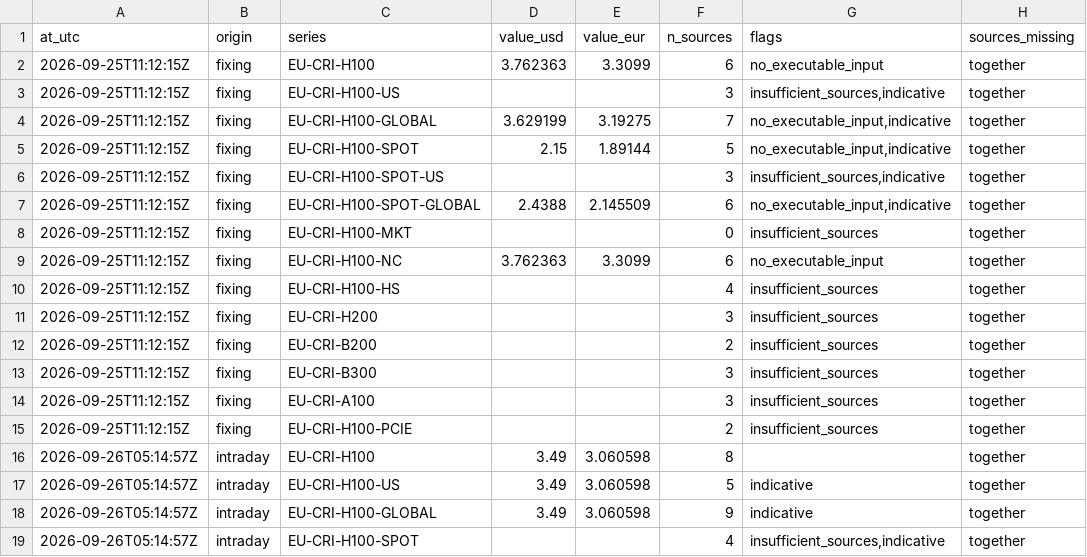
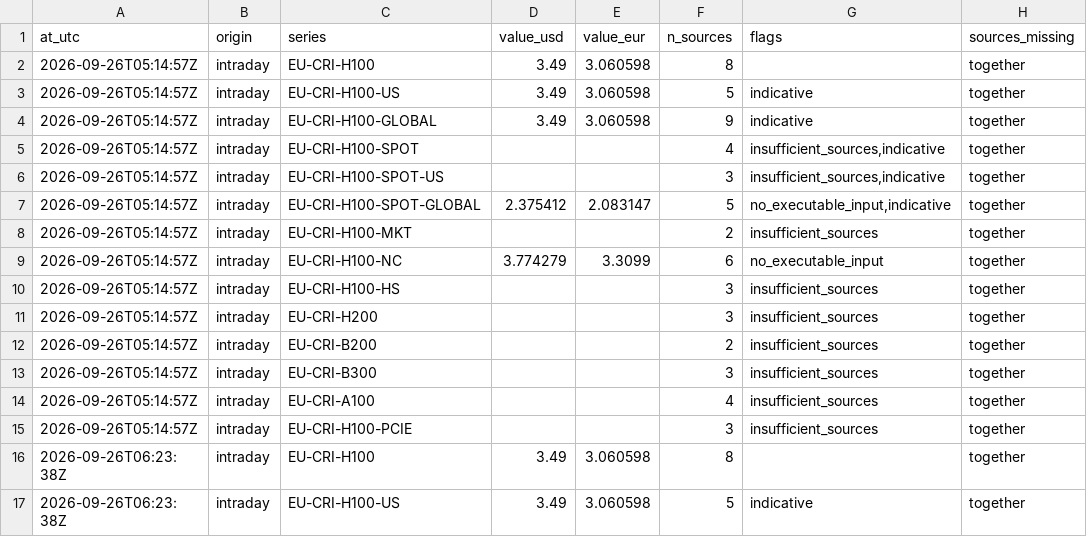
Before and after one commit to markrusch/Compute-Indices, a CSV file: site/data/intraday/path.csv, drawn as a sheet; only a part is shown; the shorter side is filled out with more unchanged rows; removed rows and columns are numbered as before the commit, all else as after; the diff covers the shown part only; the diff names each change by its address in the sheet, - before the commit and + after, or states it on an @@ line.

```diff
--- a/site/data/intraday/path.csv
+++ b/site/data/intraday/path.csv
-row 2: 2026-09-25T11:12:15Z | fixing | EU-CRI-H100 | 3.762363 | 3.3099 | 6 | no_executable_input | together
-row 3: 2026-09-25T11:12:15Z | fixing | EU-CRI-H100-US |  |  | 3 | insufficient_sources,indicative | together
-row 4: 2026-09-25T11:12:15Z | fixing | EU-CRI-H100-GLOBAL | 3.629199 | 3.19275 | 7 | no_executable_input,indicative | together
-row 5: 2026-09-25T11:12:15Z | fixing | EU-CRI-H100-SPOT | 2.15 | 1.89144 | 5 | no_executable_input,indicative | together
-row 6: 2026-09-25T11:12:15Z | fixing | EU-CRI-H100-SPOT-US |  |  | 3 | insufficient_sources,indicative | together
-row 7: 2026-09-25T11:12:15Z | fixing | EU-CRI-H100-SPOT-GLOBAL | 2.4388 | 2.145509 | 6 | no_executable_input,indicative | together
-row 8: 2026-09-25T11:12:15Z | fixing | EU-CRI-H100-MKT |  |  | 0 | insufficient_sources | together
-row 9: 2026-09-25T11:12:15Z | fixing | EU-CRI-H100-NC | 3.762363 | 3.3099 | 6 | no_executable_input | together
-row 10: 2026-09-25T11:12:15Z | fixing | EU-CRI-H100-HS |  |  | 4 | insufficient_sources | together
-row 11: 2026-09-25T11:12:15Z | fixing | EU-CRI-H200 |  |  | 3 | insufficient_sources | together
-row 12: 2026-09-25T11:12:15Z | fixing | EU-CRI-B200 |  |  | 2 | insufficient_sources | together
-row 13: 2026-09-25T11:12:15Z | fixing | EU-CRI-B300 |  |  | 3 | insufficient_sources | together
-row 14: 2026-09-25T11:12:15Z | fixing | EU-CRI-A100 |  |  | 3 | insufficient_sources | together
-row 15: 2026-09-25T11:12:15Z | fixing | EU-CRI-H100-PCIE |  |  | 2 | insufficient_sources | together
```
Also changed, not shown: 14 added rows elsewhere in this file, site/data/intraday/constituents.csv, 5 other files.
